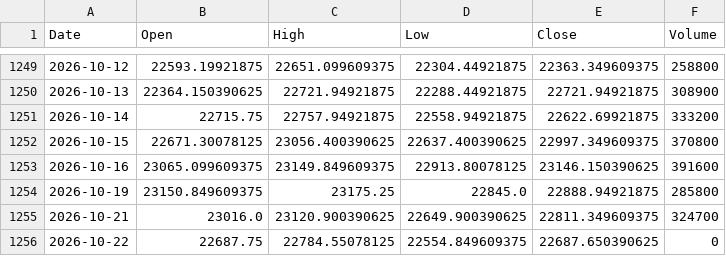
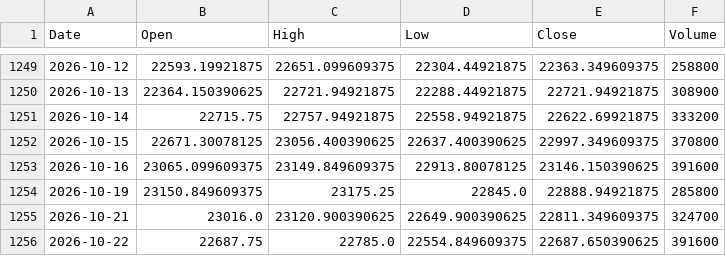
Before and after one commit to originaonxi/nse-value-lens, a CSV file: data/hhhl_prices/NSEI.csv, drawn as a sheet; only a part is shown, gaps mark what is left out.

```diff
--- a/data/hhhl_prices/NSEI.csv
+++ b/data/hhhl_prices/NSEI.csv
@@ -1255,2 +1255,2 @@ Date,Open,High,Low,Close,Volume
 2026-10-21,23016.0,23120.900390625,22649.900390625,22811.349609375,324700
-2026-10-22,22687.75,22784.55078125,22554.849609375,22687.650390625,0
+2026-10-22,22687.75,22785.0,22554.849609375,22687.650390625,391600
```
Also changed, not shown: data/hhhl_prices/IRFC.NS.csv, data/hhhl_prices/LTM.NS.csv, 24 other files.
